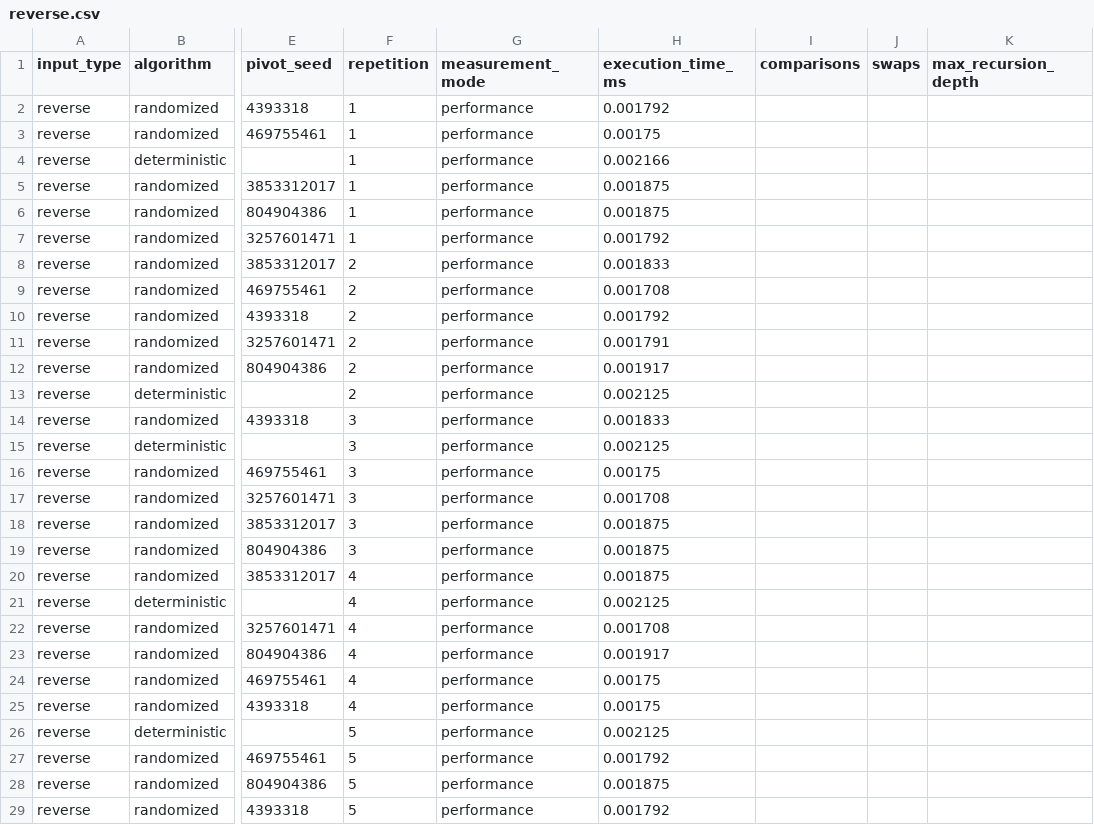
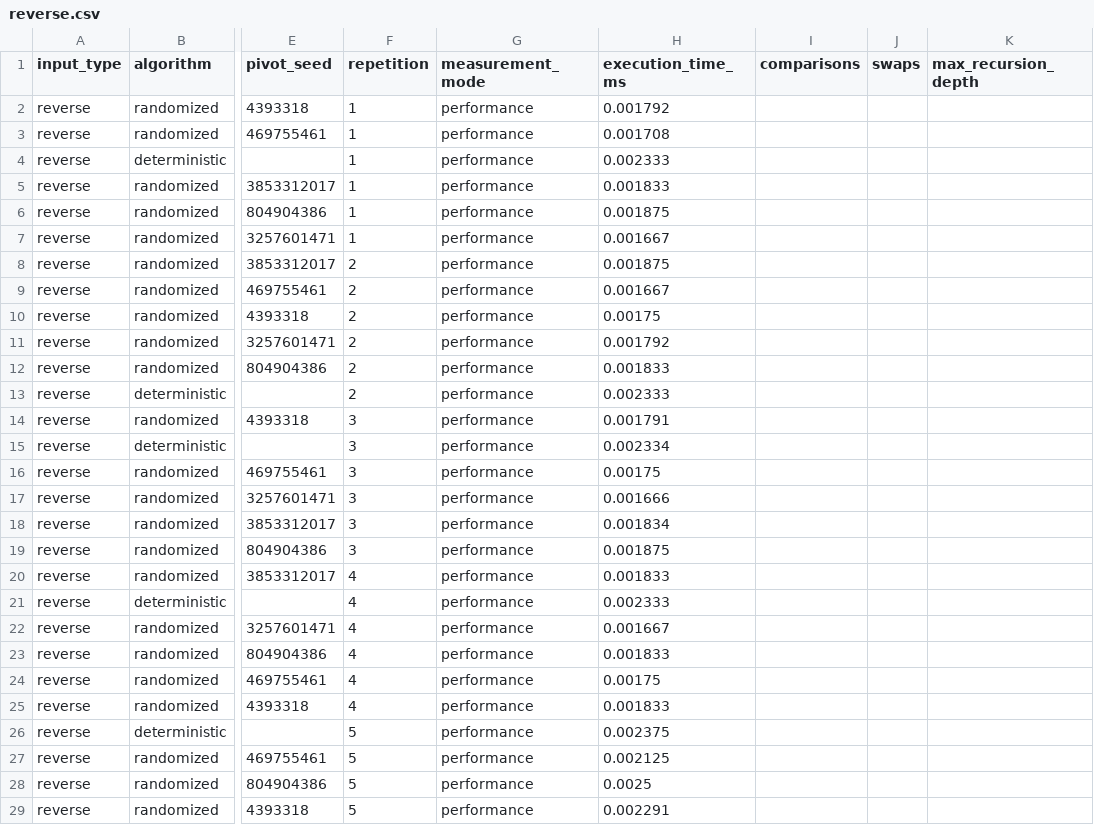
Before and after one commit to Hein-Htet-Aung08/AdvAlgoA2, a CSV file: reportResults/reverse.csv, drawn as a sheet; only a part is shown, gaps mark what is left out; the diff covers the shown part only; the diff names each change by its address in the sheet, - before the commit and + after, or states it on an @@ line.

```diff
--- a/reportResults/reverse.csv
+++ b/reportResults/reverse.csv
-H3 (execution_time_ms): 0.00175
+H3 (execution_time_ms): 0.001708
-H4 (execution_time_ms): 0.002166
+H4 (execution_time_ms): 0.002333
-H5 (execution_time_ms): 0.001875
+H5 (execution_time_ms): 0.001833
-H7 (execution_time_ms): 0.001792
+H7 (execution_time_ms): 0.001667
-H8 (execution_time_ms): 0.001833
+H8 (execution_time_ms): 0.001875
-H9 (execution_time_ms): 0.001708
+H9 (execution_time_ms): 0.001667
-H10 (execution_time_ms): 0.001792
+H10 (execution_time_ms): 0.00175
-H11 (execution_time_ms): 0.001791
+H11 (execution_time_ms): 0.001792
-H12 (execution_time_ms): 0.001917
+H12 (execution_time_ms): 0.001833
-H13 (execution_time_ms): 0.002125
+H13 (execution_time_ms): 0.002333
-H14 (execution_time_ms): 0.001833
+H14 (execution_time_ms): 0.001791
-H15 (execution_time_ms): 0.002125
+H15 (execution_time_ms): 0.002334
-H17 (execution_time_ms): 0.001708
+H17 (execution_time_ms): 0.001666
-H18 (execution_time_ms): 0.001875
+H18 (execution_time_ms): 0.001834
-H20 (execution_time_ms): 0.001875
+H20 (execution_time_ms): 0.001833
-H21 (execution_time_ms): 0.002125
+H21 (execution_time_ms): 0.002333
-H22 (execution_time_ms): 0.001708
+H22 (execution_time_ms): 0.001667
-H23 (execution_time_ms): 0.001917
+H23 (execution_time_ms): 0.001833
-H25 (execution_time_ms): 0.00175
+H25 (execution_time_ms): 0.001833
-H26 (execution_time_ms): 0.002125
+H26 (execution_time_ms): 0.002375
-H27 (execution_time_ms): 0.001792
+H27 (execution_time_ms): 0.002125
-H28 (execution_time_ms): 0.001875
+H28 (execution_time_ms): 0.0025
-H29 (execution_time_ms): 0.001792
+H29 (execution_time_ms): 0.002291
```
Also changed, not shown: 147 edited cells elsewhere in this file, reportResults/dashboard.csv, reportResults/many_duplicates.csv, 8 other files.
